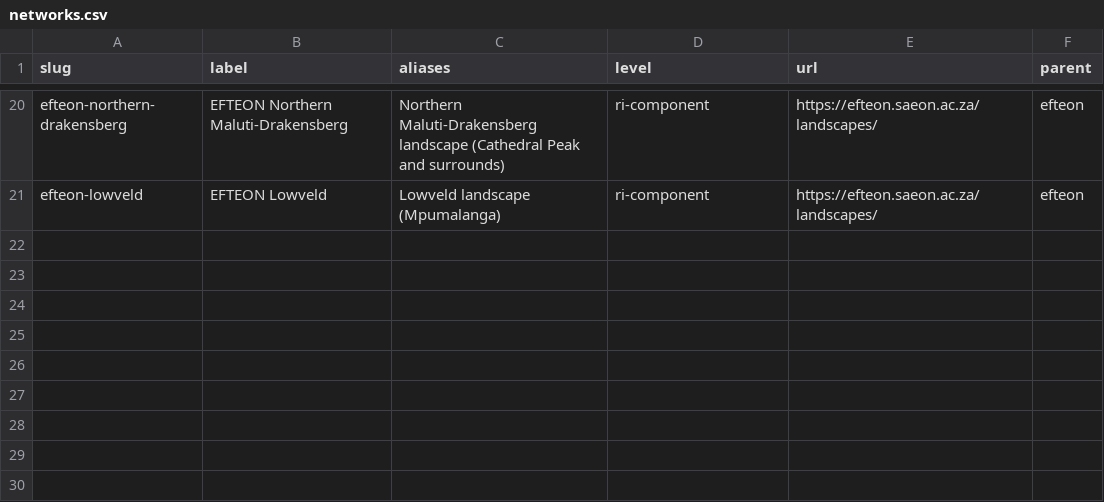
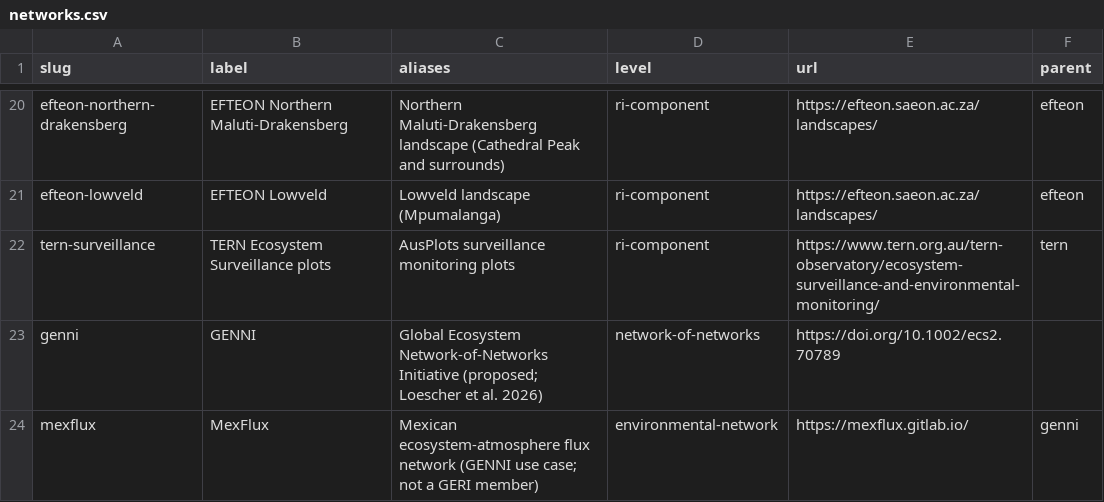
Before and after one commit to tyson-swetnam/geri-kmap, a CSV file: public/vocab/networks.csv, drawn as a sheet; only a part is shown, gaps mark what is left out; the diff names each change by its address in the sheet, - before the commit and + after, or states it on an @@ line.

```diff
--- a/public/vocab/networks.csv
+++ b/public/vocab/networks.csv
+row 22: tern-surveillance | TERN Ecosystem Surveillance plots | AusPlots surveillance monitoring plots | ri-component | https://www.tern.org.au/tern-observatory/ecosystem-surveillance-and-environmental-monitoring/ | tern
+row 23: genni | GENNI | Global Ecosystem Network-of-Networks Initiative (proposed; Loescher et al. 2026) | network-of-networks | https://doi.org/10.1002/ecs2.70789
+row 24: mexflux | MexFlux | Mexican ecosystem-atmosphere flux network (GENNI use case; not a GERI member) | environmental-network | https://mexflux.gitlab.io/ | genni
```
Also changed, not shown: data/seed/endpoint_checks.csv, public/vocab/facility_types.csv, 53 other files.
